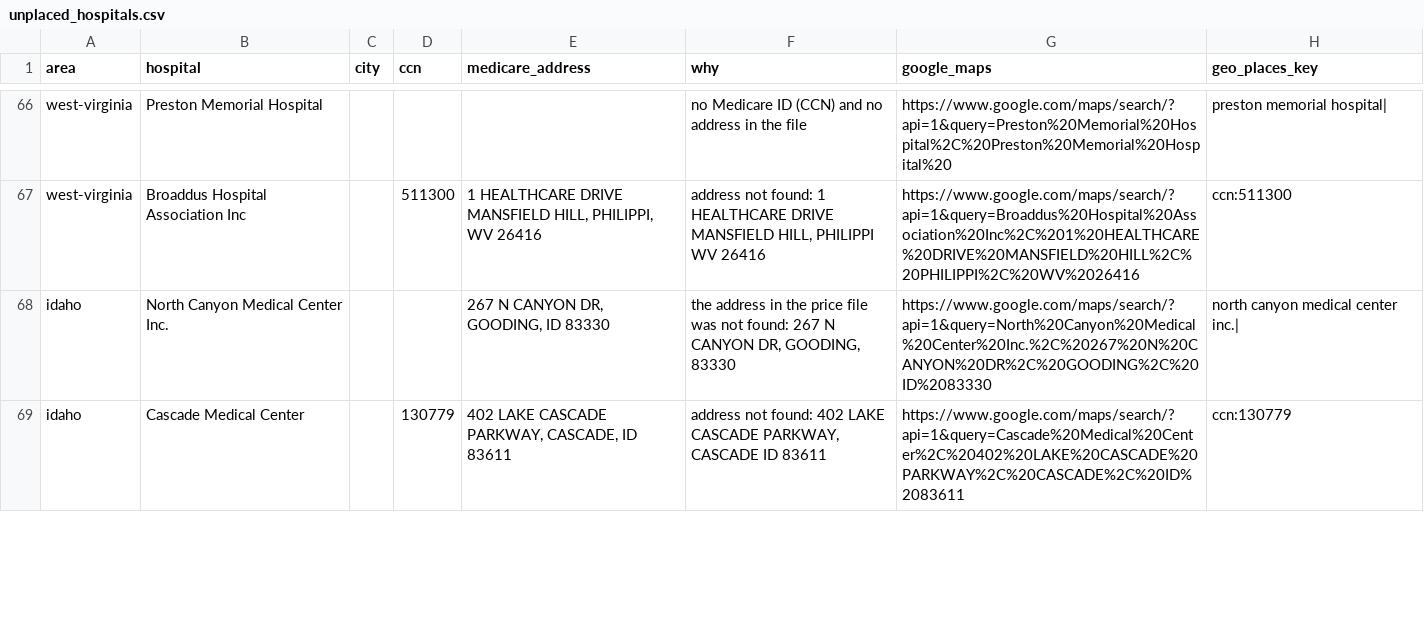
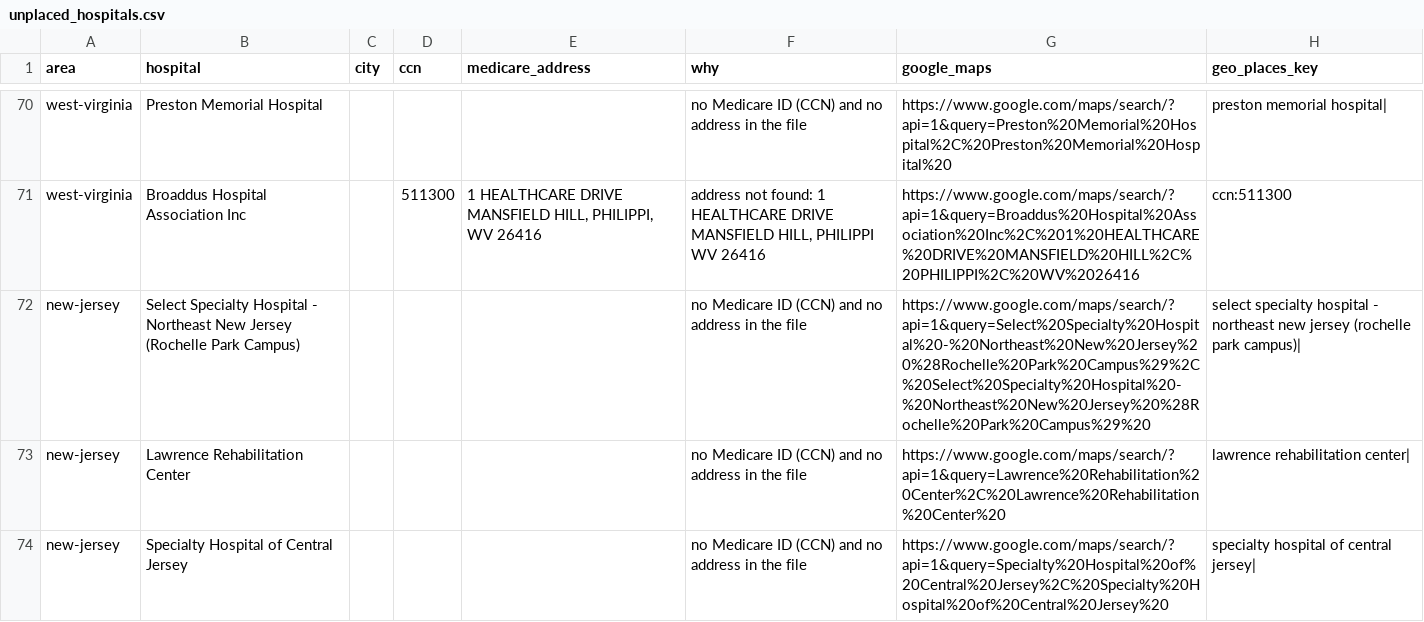
Before and after one commit to betsyflickinger-max/files.healthcare_price-files-bot, a CSV file: reports/unplaced_hospitals.csv, drawn as a sheet; only a part is shown, gaps mark what is left out; the shorter side is filled out with more unchanged rows; the diff covers the shown part only.

```diff
--- a/reports/unplaced_hospitals.csv
+++ b/reports/unplaced_hospitals.csv
@@ -67 +71,4 @@ west-virginia,Preston Memorial Hospital,,,,no Medicare ID (CCN) and no address i
 west-virginia,Broaddus Hospital Association Inc,,511300,"1 HEALTHCARE DRIVE MANSFIELD HILL, PHILIPPI, WV 26416","address not found: 1 HEALTHCARE DRIVE MANSFIELD HILL, PHILIPPI WV 26416",https://www.google.com/maps/search/?api=1&query=Broaddus%20Hospital%20Association%20Inc%2C%201%20HEALTHCARE%20DRIVE%20MANSFIELD%20HILL%2C%20PHILIPPI%2C%20WV%2026416,ccn:511300
+new-jersey,Select Specialty Hospital - Northeast New Jersey (Rochelle Park Campus),,,,no Medicare ID (CCN) and no address in the file,https://www.google.com/maps/search/?api=1&query=Select%20Specialty%20Hospital%20-%20Northeast%20New%20Jersey%20%28Rochelle%20Park%20Campus%29%2C%20Select%20Specialty%20Hospital%20-%20Northeast%20New%20Jersey%20%28Rochelle%20Park%20Campus%29%20,select specialty hospital - northeast new jersey (rochelle park campus)|
+new-jersey,Lawrence Rehabilitation Center,,,,no Medicare ID (CCN) and no address in the file,https://www.google.com/maps/search/?api=1&query=Lawrence%20Rehabilitation%20Center%2C%20Lawrence%20Rehabilitation%20Center%20,lawrence rehabilitation center|
+new-jersey,Specialty Hospital of Central Jersey,,,,no Medicare ID (CCN) and no address in the file,https://www.google.com/maps/search/?api=1&query=Specialty%20Hospital%20of%20Central%20Jersey%2C%20Specialty%20Hospital%20of%20Central%20Jersey%20,specialty hospital of central jersey|
```
Also changed, not shown: 9 added rows elsewhere in this file, reports/wrong_files_sorted.csv.
